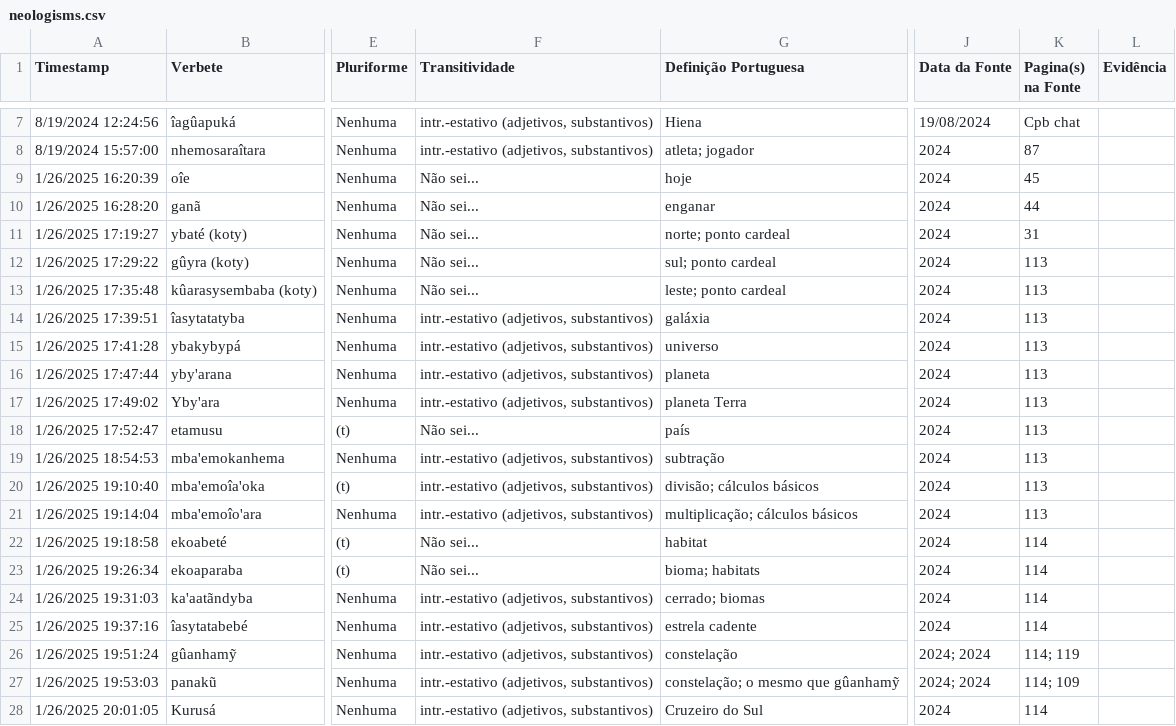
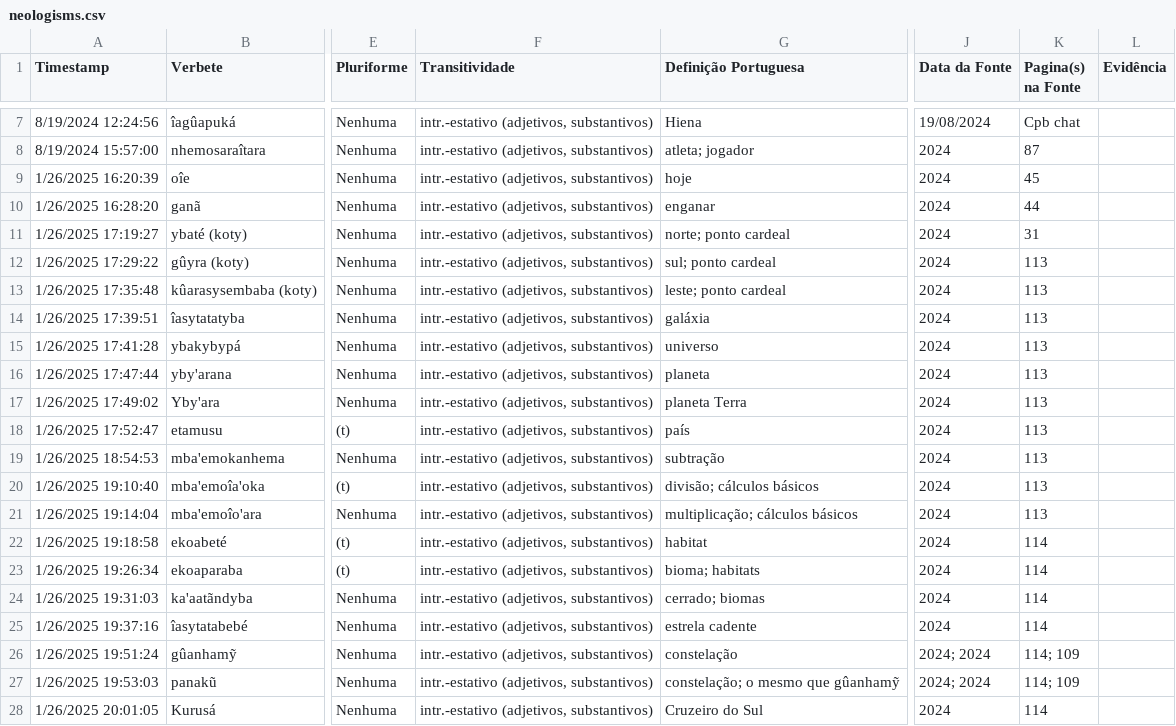
Before and after one commit to kiansheik/nhe-enga, a CSV file: neologisms.csv, drawn as a sheet; only a part is shown, gaps mark what is left out; the diff names each change by its address in the sheet, - before the commit and + after, or states it on an @@ line.

```diff
--- a/neologisms.csv
+++ b/neologisms.csv
-F9:F13 (Transitividade): Não sei...
+F9:F13 (Transitividade): intr.-estativo (adjetivos, substantivos)
-F18 (Transitividade): Não sei...
+F18 (Transitividade): intr.-estativo (adjetivos, substantivos)
-F22:F23 (Transitividade): Não sei...
+F22:F23 (Transitividade): intr.-estativo (adjetivos, substantivos)
-K26 (Pagina(s) na Fonte): 114; 119
+K26 (Pagina(s) na Fonte): 114; 109
```
Also changed, not shown: 17 other files.
